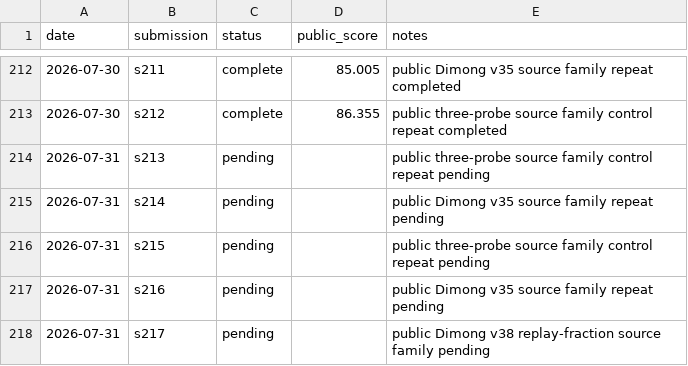
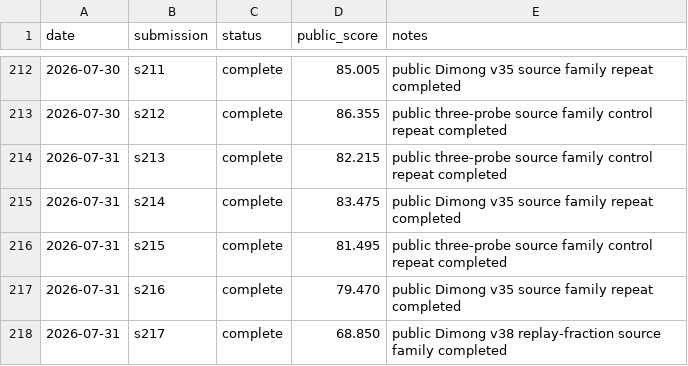
Before and after one commit to Beiciccc/security-eval-experiment-log, a CSV file: results/summary-tables/public-results.csv, drawn as a sheet; only a part is shown, gaps mark what is left out.

Commit message:
Record 2026-07-31 completed scores

```diff
--- a/results/summary-tables/public-results.csv
+++ b/results/summary-tables/public-results.csv
@@ -213,6 +213,6 @@ date,submission,status,public_score,notes
 2026-07-30,s212,complete,86.355,public three-probe source family control repeat completed
-2026-07-31,s213,pending,,public three-probe source family control repeat pending
-2026-07-31,s214,pending,,public Dimong v35 source family repeat pending
-2026-07-31,s215,pending,,public three-probe source family control repeat pending
-2026-07-31,s216,pending,,public Dimong v35 source family repeat pending
-2026-07-31,s217,pending,,public Dimong v38 replay-fraction source family pending
+2026-07-31,s213,complete,82.215,public three-probe source family control repeat completed
+2026-07-31,s214,complete,83.475,public Dimong v35 source family repeat completed
+2026-07-31,s215,complete,81.495,public three-probe source family control repeat completed
+2026-07-31,s216,complete,79.470,public Dimong v35 source family repeat completed
+2026-07-31,s217,complete,68.850,public Dimong v38 replay-fraction source family completed
```
Also changed, not shown: 8 other files.
